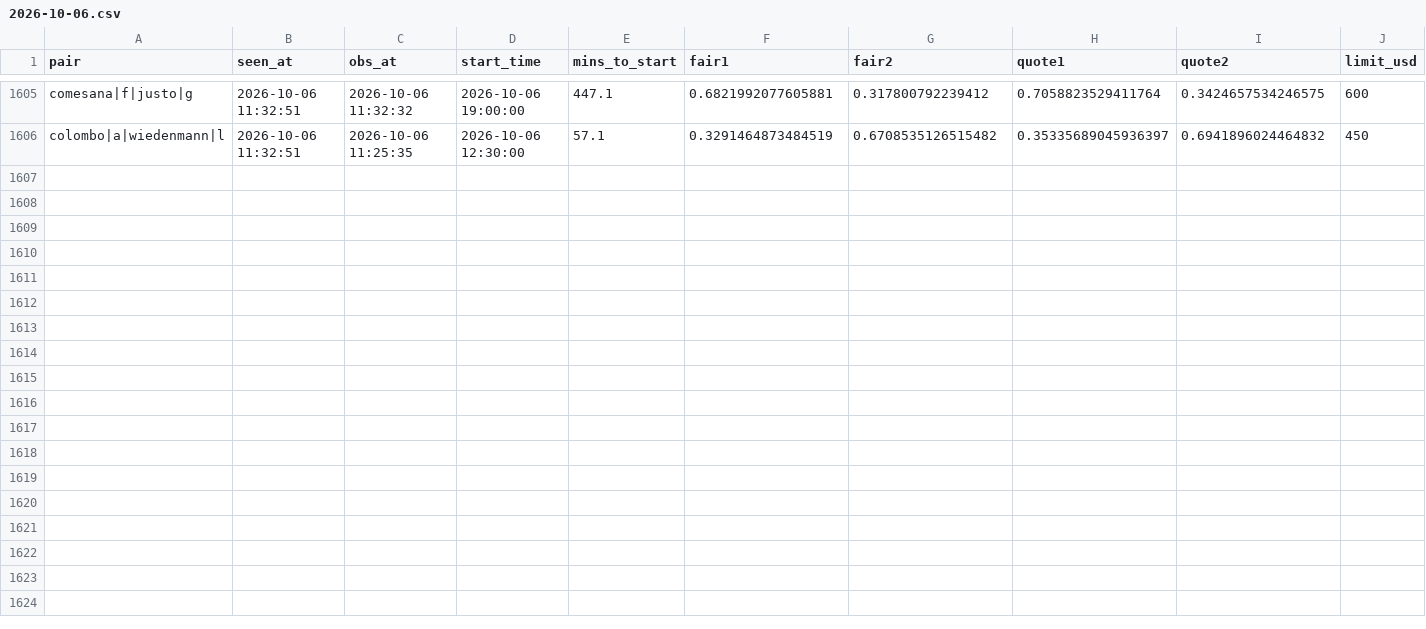
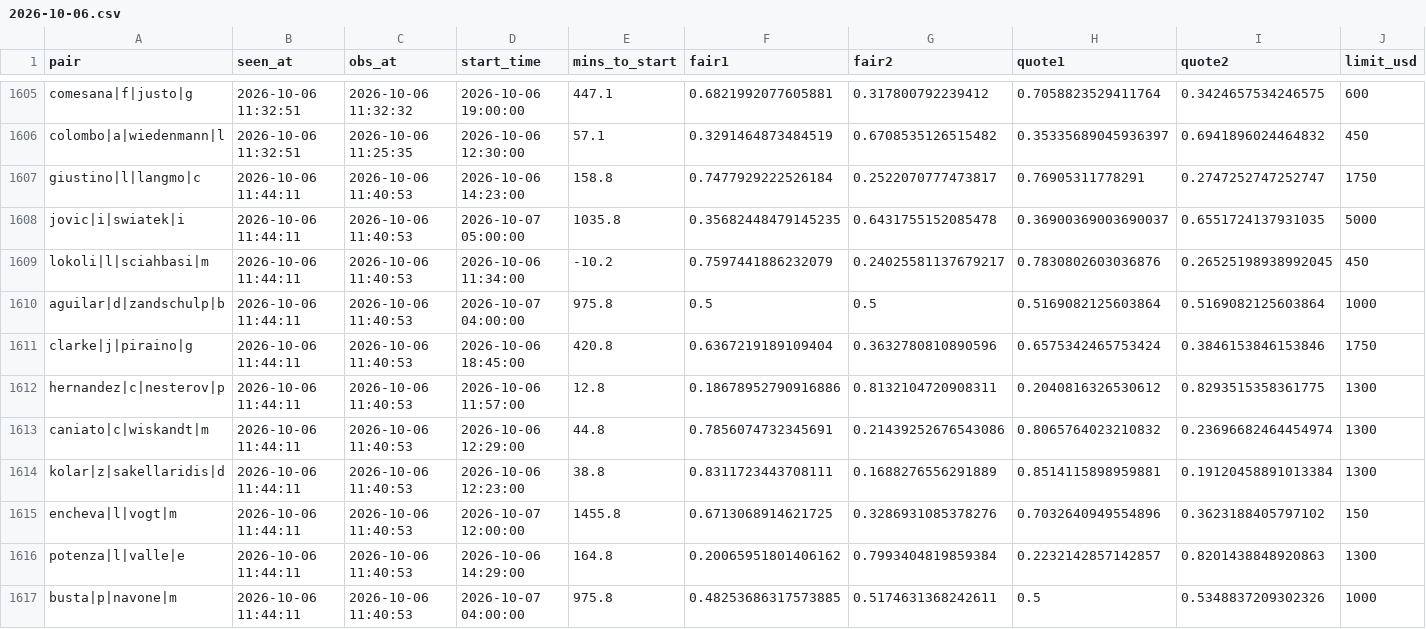
Before and after one commit to Teemotaij/pinnacle-board, a CSV file: board/ticks/2026-10-06.csv, drawn as a sheet; only a part is shown, gaps mark what is left out; rows hold the shown columns only; the diff names each change by its address in the sheet, - before the commit and + after, or states it on an @@ line.

Commit message:
board 2026-10-06T11:44Z

```diff
--- a/board/ticks/2026-10-06.csv
+++ b/board/ticks/2026-10-06.csv
+row 1607: giustino|l|langmo|c | 2026-10-06 11:44:11 | 2026-10-06 11:40:53 | 2026-10-06 14:23:00 | 158.8 | 0.7477929222526184 | 0.2522070777473817 | 0.76905311778291 | 0.2747252747252747 | 1750
+row 1608: jovic|i|swiatek|i | 2026-10-06 11:44:11 | 2026-10-06 11:40:53 | 2026-10-07 05:00:00 | 1035.8 | 0.35682448479145235 | 0.6431755152085478 | 0.36900369003690037 | 0.6551724137931035 | 5000
+row 1609: lokoli|l|sciahbasi|m | 2026-10-06 11:44:11 | 2026-10-06 11:40:53 | 2026-10-06 11:34:00 | -10.2 | 0.7597441886232079 | 0.24025581137679217 | 0.7830802603036876 | 0.26525198938992045 | 450
+row 1610: aguilar|d|zandschulp|b | 2026-10-06 11:44:11 | 2026-10-06 11:40:53 | 2026-10-07 04:00:00 | 975.8 | 0.5 | 0.5 | 0.5169082125603864 | 0.5169082125603864 | 1000
+row 1611: clarke|j|piraino|g | 2026-10-06 11:44:11 | 2026-10-06 11:40:53 | 2026-10-06 18:45:00 | 420.8 | 0.6367219189109404 | 0.3632780810890596 | 0.6575342465753424 | 0.3846153846153846 | 1750
+row 1612: hernandez|c|nesterov|p | 2026-10-06 11:44:11 | 2026-10-06 11:40:53 | 2026-10-06 11:57:00 | 12.8 | 0.18678952790916886 | 0.8132104720908311 | 0.2040816326530612 | 0.8293515358361775 | 1300
+row 1613: caniato|c|wiskandt|m | 2026-10-06 11:44:11 | 2026-10-06 11:40:53 | 2026-10-06 12:29:00 | 44.8 | 0.7856074732345691 | 0.21439252676543086 | 0.8065764023210832 | 0.23696682464454974 | 1300
+row 1614: kolar|z|sakellaridis|d | 2026-10-06 11:44:11 | 2026-10-06 11:40:53 | 2026-10-06 12:23:00 | 38.8 | 0.8311723443708111 | 0.1688276556291889 | 0.8514115898959881 | 0.19120458891013384 | 1300
+row 1615: encheva|l|vogt|m | 2026-10-06 11:44:11 | 2026-10-06 11:40:53 | 2026-10-07 12:00:00 | 1455.8 | 0.6713068914621725 | 0.3286931085378276 | 0.7032640949554896 | 0.3623188405797102 | 150
+row 1616: potenza|l|valle|e | 2026-10-06 11:44:11 | 2026-10-06 11:40:53 | 2026-10-06 14:29:00 | 164.8 | 0.20065951801406162 | 0.7993404819859384 | 0.2232142857142857 | 0.8201438848920863 | 1300
+row 1617: busta|p|navone|m | 2026-10-06 11:44:11 | 2026-10-06 11:40:53 | 2026-10-07 04:00:00 | 975.8 | 0.48253686317573885 | 0.5174631368242611 | 0.5 | 0.5348837209302326 | 1000
```
Also changed, not shown: board/pin_close.csv, board/pin_open.csv.
